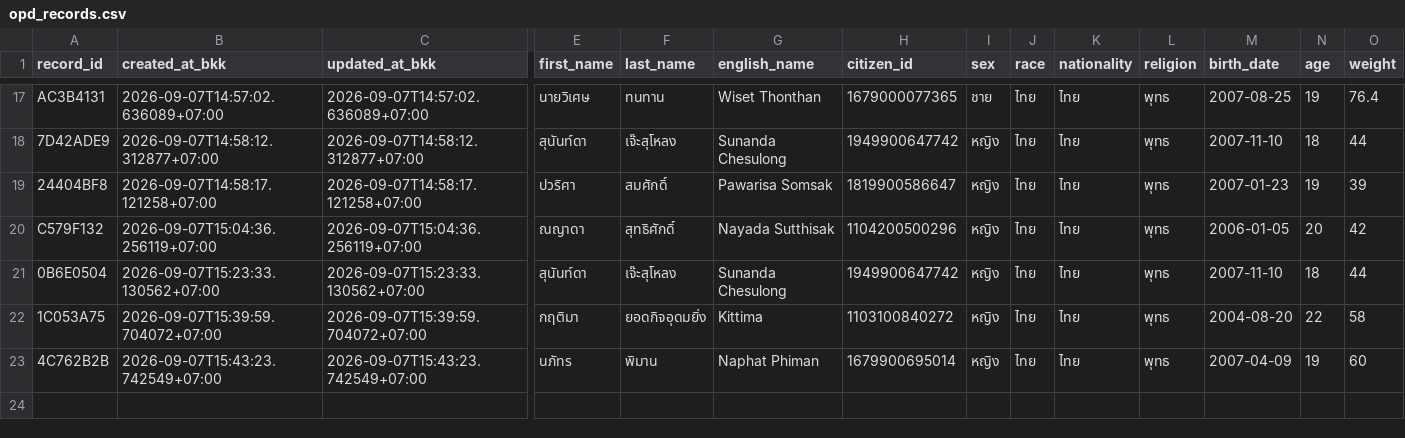
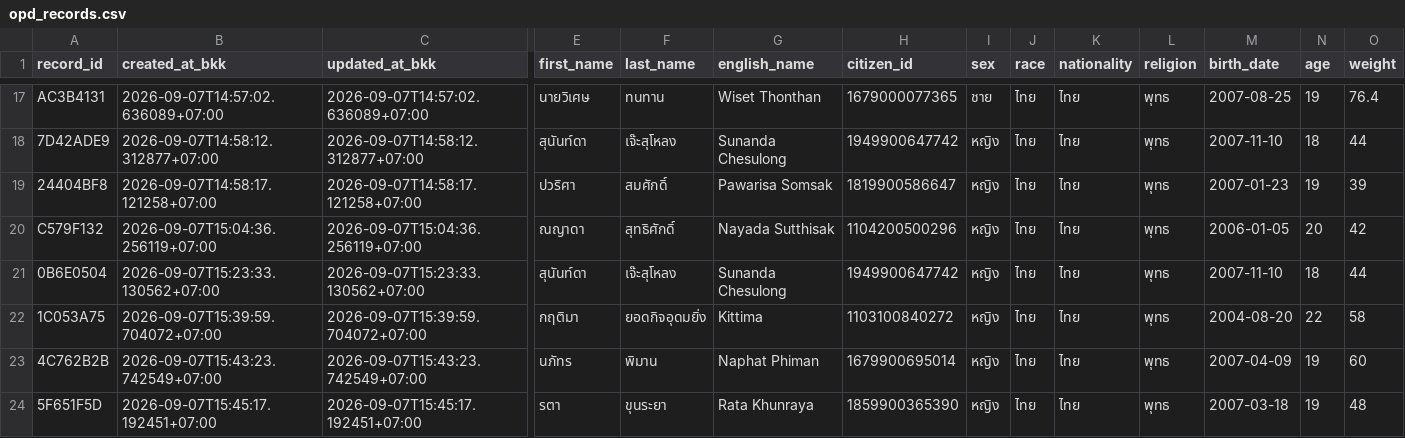
Before and after one commit to PythonianSt/OPD, a CSV file: opd_records.csv, drawn as a sheet; only a part is shown, gaps mark what is left out; rows hold the shown columns only; the diff names each change by its address in the sheet, - before the commit and + after, or states it on an @@ line.

Commit message:
add OPD record 5F651F5D 2026-09-07T15:45:17.192451+07:00

```diff
--- a/opd_records.csv
+++ b/opd_records.csv
+row 24: 5F651F5D | 2026-09-07T15:45:17.192451+07:00 | 2026-09-07T15:45:17.192451+07:00 | รตา | ขุนระยา | Rata Khunraya | 1859900365390 | หญิง | ไทย | ไทย | พุทธ | 2007-03-18 | 19 | 48
```
